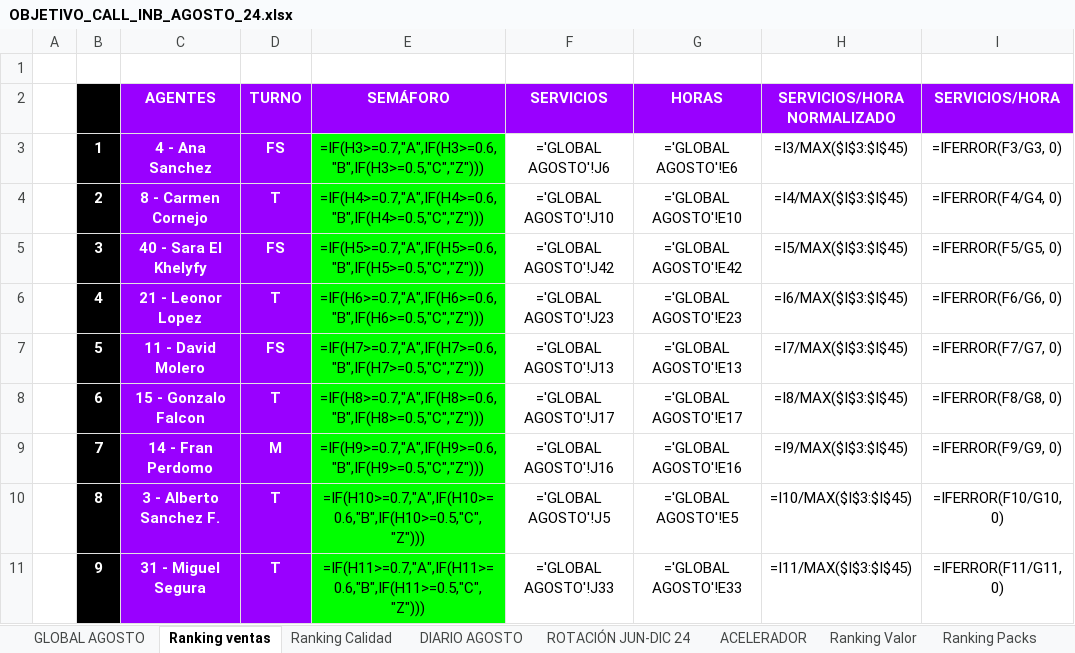
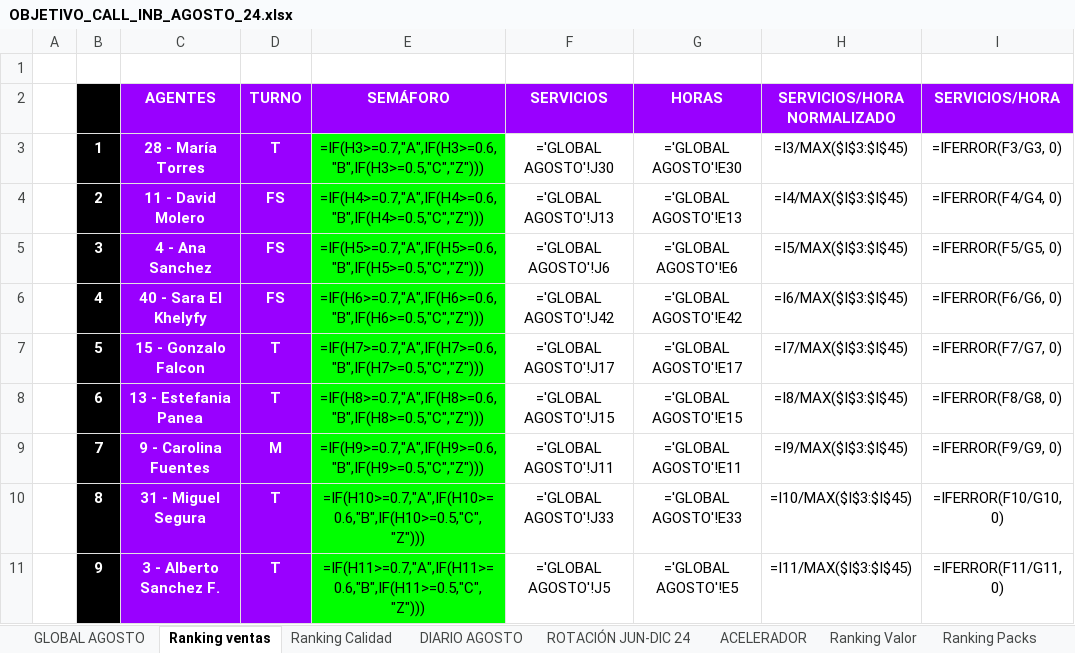
Before and after one commit to cefeidas/Finetwork-Automation, an Excel workbook: inbound/OBJETIVO_CALL_INB_AGOSTO_24.xlsx, sheet Ranking ventas, drawn as a sheet; only a part is shown; values as stored, in another font and other column widths than the file's, no borders; formulas without a stored value are shown as written; conditional formats not drawn; the diff covers the shown part only; the diff names each change by its address in the sheet, - before the commit and + after, or states it on an @@ line.

```diff
--- a/inbound/OBJETIVO_CALL_INB_AGOSTO_24.xlsx (sheet Ranking ventas)
+++ b/inbound/OBJETIVO_CALL_INB_AGOSTO_24.xlsx (sheet Ranking ventas)
-C3 (AGENTES): 4 - Ana Sanchez
+C3 (AGENTES): 28 - María Torres
-D3 (TURNO): FS
+D3 (TURNO): T
-F3 (SERVICIOS): ='GLOBAL AGOSTO'!J6
+F3 (SERVICIOS): ='GLOBAL AGOSTO'!J30
-G3 (HORAS): ='GLOBAL AGOSTO'!E6
+G3 (HORAS): ='GLOBAL AGOSTO'!E30
-C4 (AGENTES): 8 - Carmen Cornejo
+C4 (AGENTES): 11 - David Molero
-D4 (TURNO): T
+D4 (TURNO): FS
-F4 (SERVICIOS): ='GLOBAL AGOSTO'!J10
+F4 (SERVICIOS): ='GLOBAL AGOSTO'!J13
-G4 (HORAS): ='GLOBAL AGOSTO'!E10
+G4 (HORAS): ='GLOBAL AGOSTO'!E13
-C5 (AGENTES): 40 - Sara El Khelyfy
+C5 (AGENTES): 4 - Ana Sanchez
-F5 (SERVICIOS): ='GLOBAL AGOSTO'!J42
+F5 (SERVICIOS): ='GLOBAL AGOSTO'!J6
-G5 (HORAS): ='GLOBAL AGOSTO'!E42
+G5 (HORAS): ='GLOBAL AGOSTO'!E6
-C6 (AGENTES): 21 - Leonor Lopez
+C6 (AGENTES): 40 - Sara El Khelyfy
-D6 (TURNO): T
+D6 (TURNO): FS
-F6 (SERVICIOS): ='GLOBAL AGOSTO'!J23
+F6 (SERVICIOS): ='GLOBAL AGOSTO'!J42
-G6 (HORAS): ='GLOBAL AGOSTO'!E23
+G6 (HORAS): ='GLOBAL AGOSTO'!E42
-C7 (AGENTES): 11 - David Molero
+C7 (AGENTES): 15 - Gonzalo Falcon
-D7 (TURNO): FS
+D7 (TURNO): T
-F7 (SERVICIOS): ='GLOBAL AGOSTO'!J13
+F7 (SERVICIOS): ='GLOBAL AGOSTO'!J17
-G7 (HORAS): ='GLOBAL AGOSTO'!E13
+G7 (HORAS): ='GLOBAL AGOSTO'!E17
-C8 (AGENTES): 15 - Gonzalo Falcon
+C8 (AGENTES): 13 - Estefania Panea
-F8 (SERVICIOS): ='GLOBAL AGOSTO'!J17
+F8 (SERVICIOS): ='GLOBAL AGOSTO'!J15
-G8 (HORAS): ='GLOBAL AGOSTO'!E17
+G8 (HORAS): ='GLOBAL AGOSTO'!E15
-C9 (AGENTES): 14 - Fran Perdomo
+C9 (AGENTES): 9 - Carolina Fuentes
-F9 (SERVICIOS): ='GLOBAL AGOSTO'!J16
+F9 (SERVICIOS): ='GLOBAL AGOSTO'!J11
-G9 (HORAS): ='GLOBAL AGOSTO'!E16
+G9 (HORAS): ='GLOBAL AGOSTO'!E11
-C10 (AGENTES): 3 - Alberto Sanchez F.
+C10 (AGENTES): 31 - Miguel Segura
-F10 (SERVICIOS): ='GLOBAL AGOSTO'!J5
+F10 (SERVICIOS): ='GLOBAL AGOSTO'!J33
-G10 (HORAS): ='GLOBAL AGOSTO'!E5
+G10 (HORAS): ='GLOBAL AGOSTO'!E33
-C11 (AGENTES): 31 - Miguel Segura
+C11 (AGENTES): 3 - Alberto Sanchez F.
-F11 (SERVICIOS): ='GLOBAL AGOSTO'!J33
+F11 (SERVICIOS): ='GLOBAL AGOSTO'!J5
-G11 (HORAS): ='GLOBAL AGOSTO'!E33
+G11 (HORAS): ='GLOBAL AGOSTO'!E5
```
Also changed, not shown: 104 edited cells elsewhere in this sheet, sheet GLOBAL AGOSTO, sheet DIARIO AGOSTO, sheet Ranking Calidad, sheet ACELERADOR, other sheet tabs, hidden cells, 5 other files.
